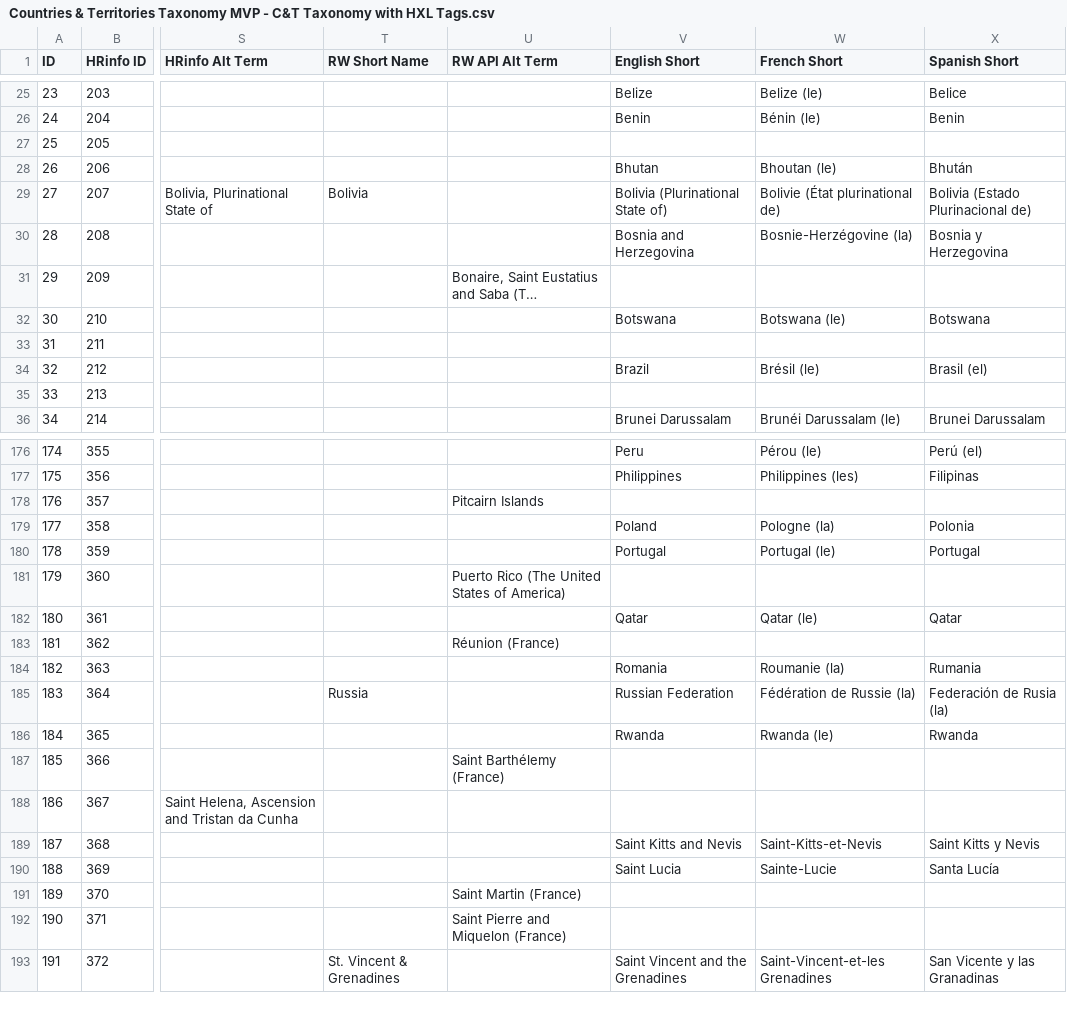
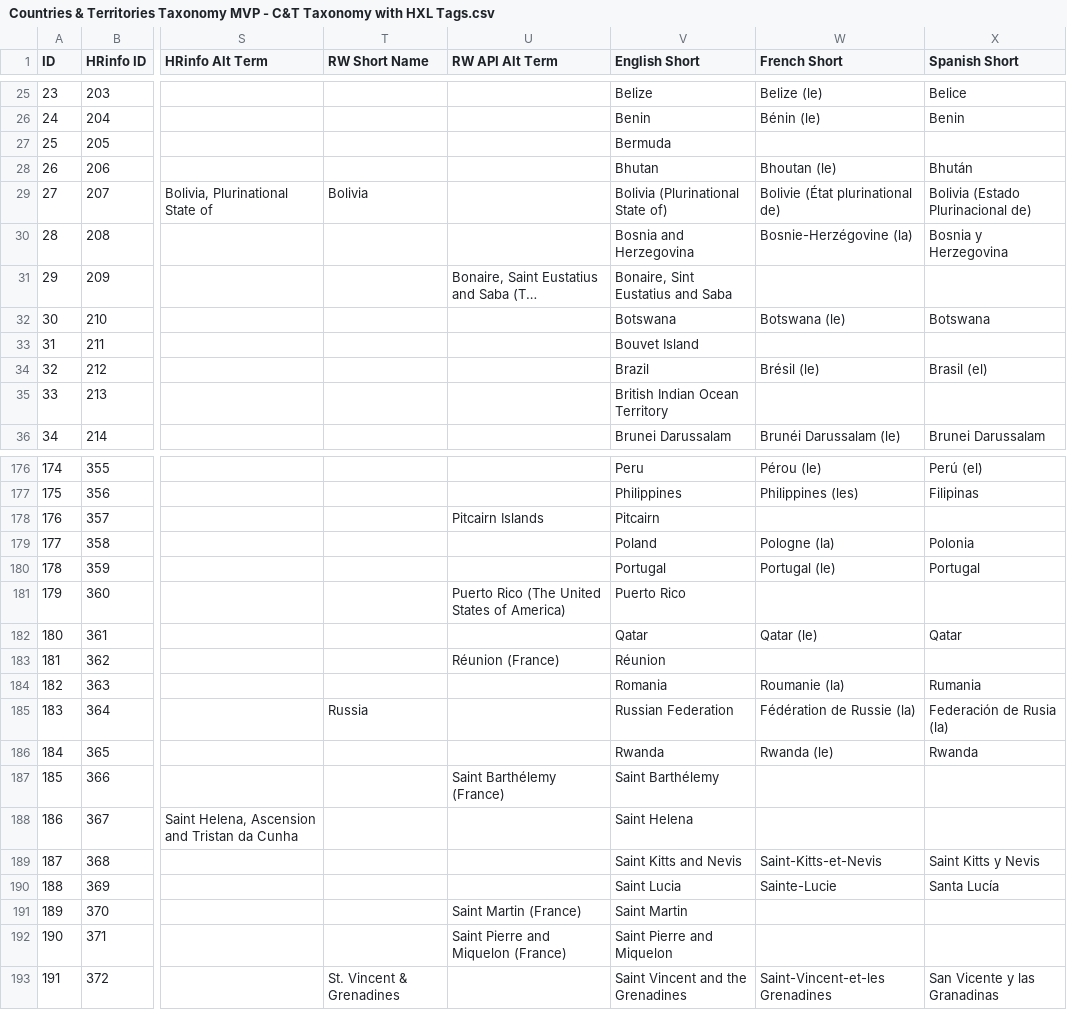
Before and after one commit to OCHA-DAP/hdx-python-country, a CSV file: src/hdx/location/Countries & Territories Taxonomy MVP - C&T Taxonomy with HXL Tags.csv, drawn as a sheet; only a part is shown, gaps mark what is left out; long unchanged cells end in …; the diff covers the shown part only; the diff names each change by its address in the sheet, - before the commit and + after, or states it on an @@ line.

```diff
--- a/src/hdx/location/Countries & Territories Taxonomy MVP - C&T Taxonomy with HXL Tags.csv
+++ b/src/hdx/location/Countries & Territories Taxonomy MVP - C&T Taxonomy with HXL Tags.csv
-V27 (English Short): (empty)
+V27 (English Short): Bermuda
-V31 (English Short): (empty)
+V31 (English Short): Bonaire, Sint Eustatius and Saba
-V33 (English Short): (empty)
+V33 (English Short): Bouvet Island
-V35 (English Short): (empty)
+V35 (English Short): British Indian Ocean Territory
-V178 (English Short): (empty)
+V178 (English Short): Pitcairn
-V181 (English Short): (empty)
+V181 (English Short): Puerto Rico
-V183 (English Short): (empty)
+V183 (English Short): Réunion
-V187 (English Short): (empty)
+V187 (English Short): Saint Barthélemy
-V188 (English Short): (empty)
+V188 (English Short): Saint Helena
-V191 (English Short): (empty)
+V191 (English Short): Saint Martin
-V192 (English Short): (empty)
+V192 (English Short): Saint Pierre and Miquelon
```
Also changed, not shown: 52 edited cells elsewhere in this file, 2 other files.
